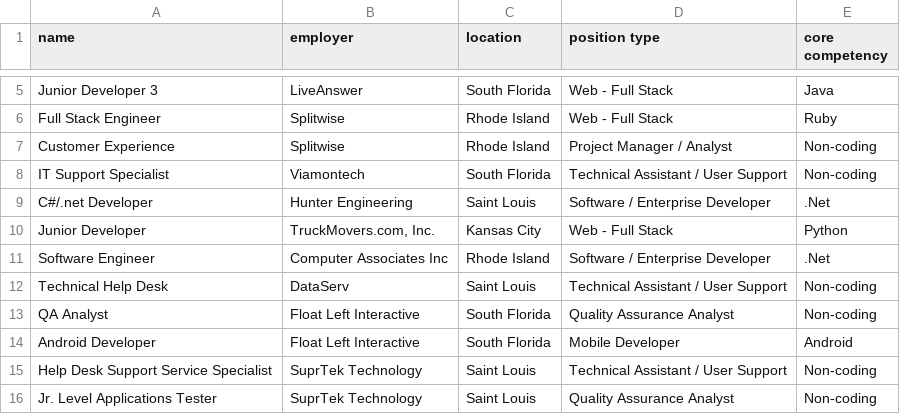
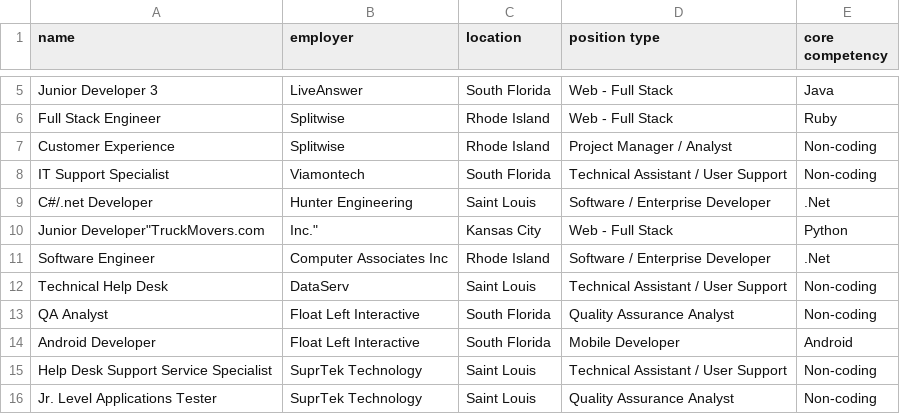
Before and after one commit to PT-Web-Dev-Jan-23/java-assignment-1-techjobs-console-edition-jan-23-ParmaSeanCheese, a CSV file: src/main/resources/job_data.csv, drawn as a sheet; only a part is shown, gaps mark what is left out.

Commit message:
Finished Assignment

```diff
--- a/src/main/resources/job_data.csv
+++ b/src/main/resources/job_data.csv
@@ -9,3 +9,3 @@ IT Support Specialist,Viamontech,South Florida,Technical Assistant / User Suppor
 C#/.net Developer ,Hunter Engineering,Saint Louis,Software / Enterprise Developer,.Net
-Junior Developer,"TruckMovers.com, Inc.",Kansas City,Web - Full Stack,Python
+Junior Developer"TruckMovers.com, Inc.",Kansas City,Web - Full Stack,Python
 Software Engineer,Computer Associates Inc,Rhode Island,Software / Enterprise Developer,.Net
```
